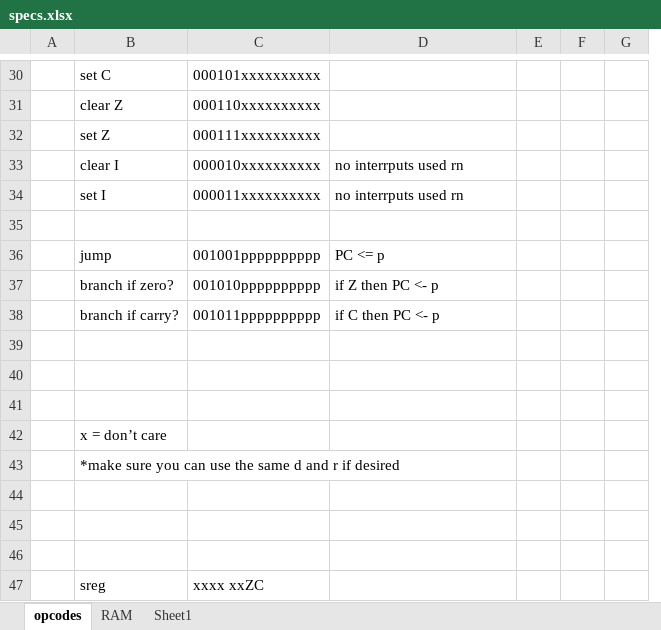
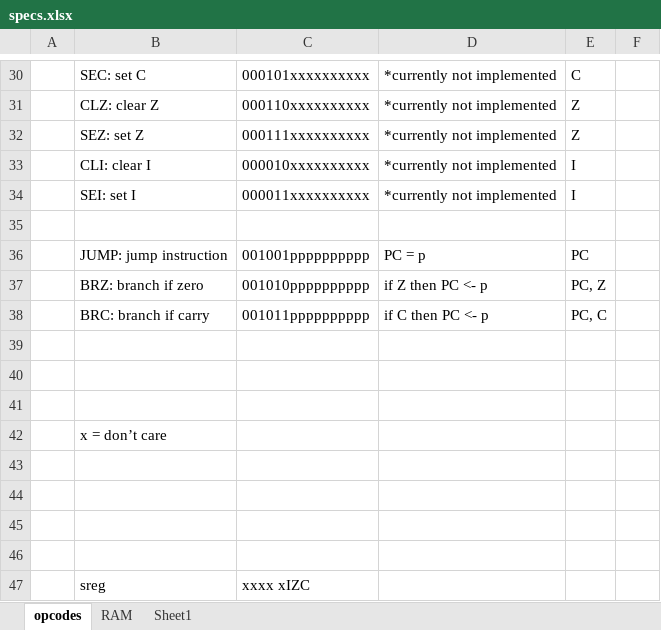
Before and after one commit to jacobkearin/CPU_8b, an Excel workbook: docs/specs.xlsx, sheet opcodes, drawn as a sheet; only a part is shown, gaps mark what is left out; values as stored, in another font and other column widths than the file's, no borders; removed rows and columns are numbered as before the commit, all else as after; the diff covers the shown part only; the diff names each change by its address in the sheet, - before the commit and + after, or states it on an @@ line.

```diff
--- a/docs/specs.xlsx (sheet opcodes)
+++ b/docs/specs.xlsx (sheet opcodes)
-column A, empty
-column B, rows 30-47: set C | clear Z | set Z | clear I | set I |  | jump | branch if zero? | branch if carry? |  |  |  | x = don’t care | *make sure you can use the same d and r if desired |  |  |  | sreg
+column A, empty
+column B, rows 30-47: SEC: set C | CLZ: clear Z | SEZ: set Z | CLI: clear I | SEI: set I |  | JUMP: jump instruction | BRZ: branch if zero | BRC: branch if carry |  |  |  | x = don’t care |  |  |  |  | sreg
-column E, empty
+column E, rows 30-38: C | Z | Z | I | I |  | PC | PC, Z | PC, C
-column G, empty
-D30:D32: (empty)
+D30:D32: *currently not implemented
-D33:D34: no interrputs used rn
+D33:D34: *currently not implemented
-D36: PC <= p
+D36: PC = p
-C47: xxxx xxZC
+C47: xxxx xIZC
```
Also changed, not shown: 1 added row, 1 removed row, 4 edited cells and cell formats elsewhere in this sheet, 1 other file.
